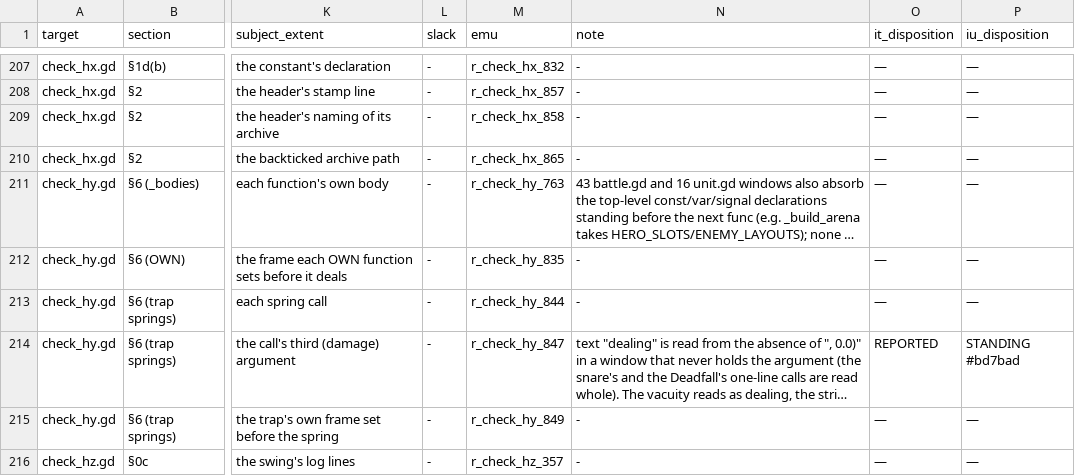
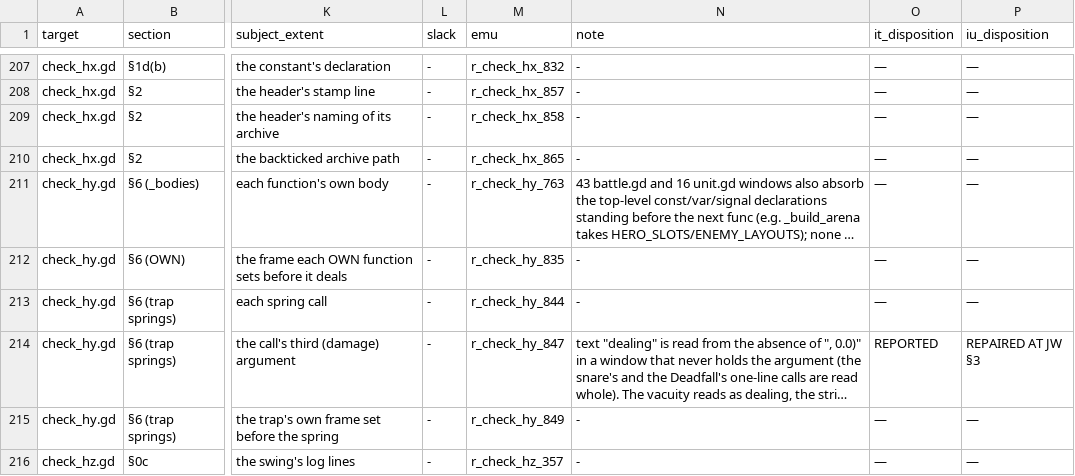
Before and after one commit to thebaldman65-spec/DoD, a TSV file: docs/reports/IT-positional-census.tsv, drawn as a sheet; only a part is shown, gaps mark what is left out; long unchanged cells end in …; the diff names each change by its address in the sheet, - before the commit and + after, or states it on an @@ line.

```diff
--- a/docs/reports/IT-positional-census.tsv
+++ b/docs/reports/IT-positional-census.tsv
-P214 (iu_disposition): STANDING #bd7bad
+P214 (iu_disposition): REPAIRED AT JW §3
```
Also changed, not shown: docs/reports/IU-rules-census.tsv, docs/reports/JO-held.tsv, 39 other files.
